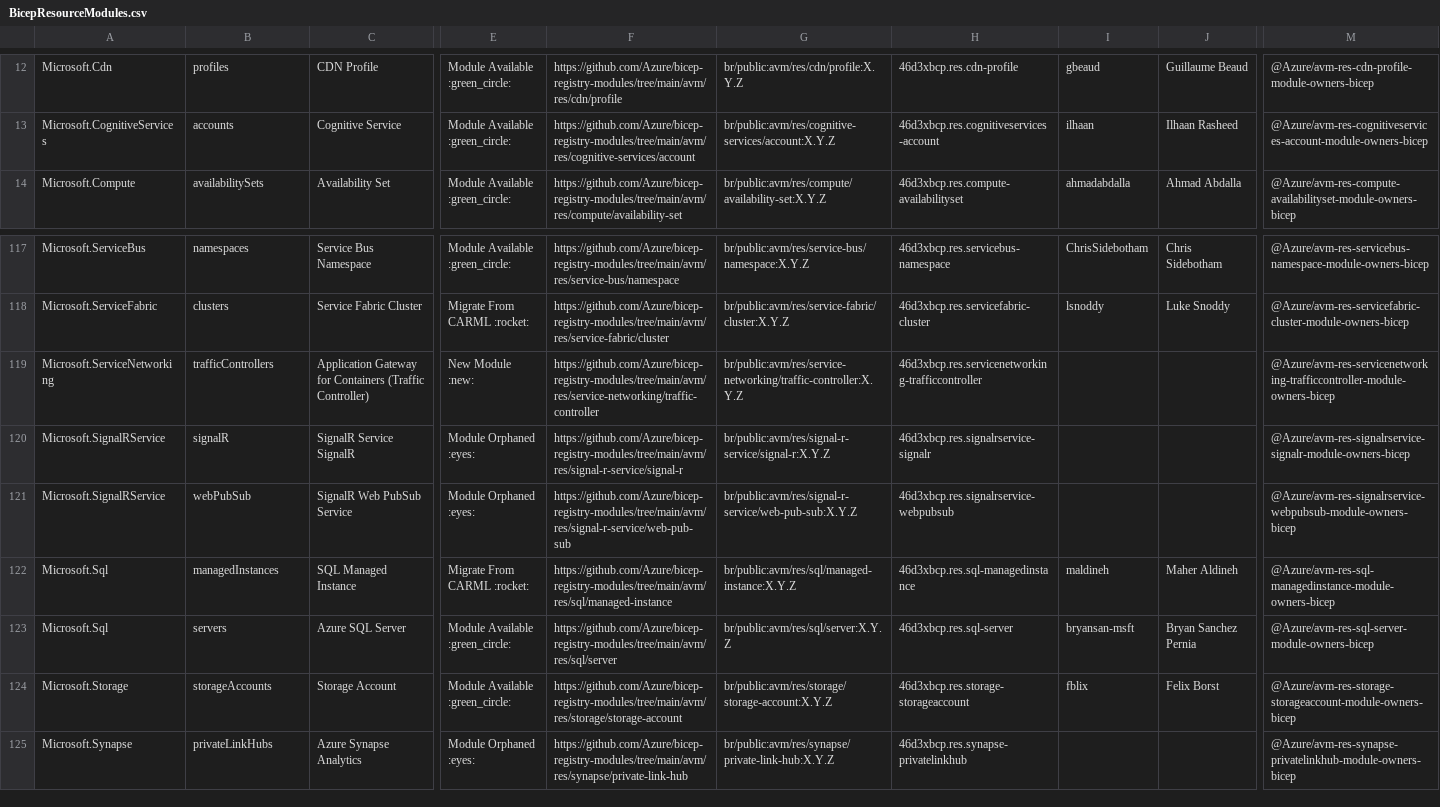
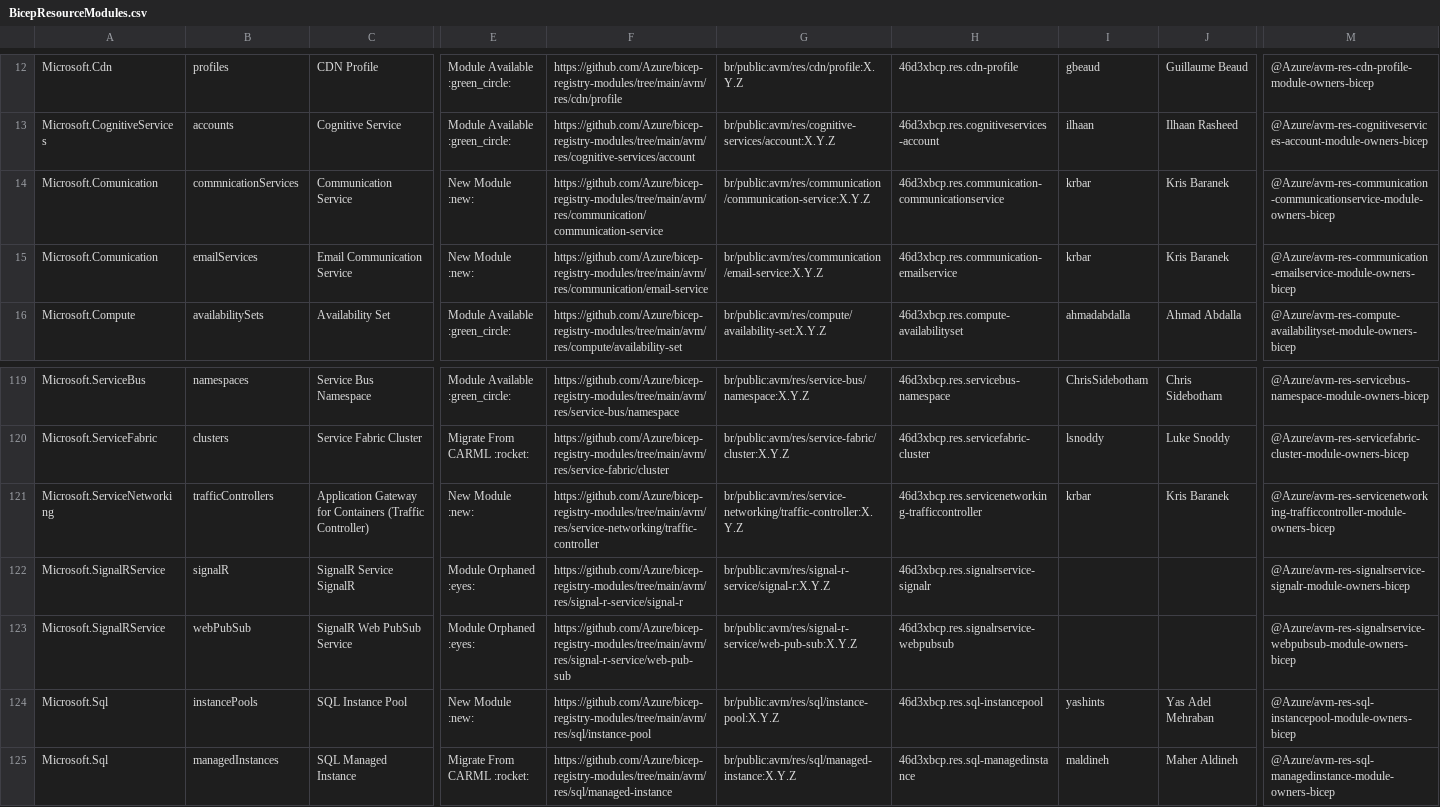
Before and after one commit to Azure/Azure-Verified-Modules, a CSV file: docs/static/module-indexes/BicepResourceModules.csv, drawn as a sheet; only a part is shown, gaps mark what is left out; the shorter side is filled out with more unchanged rows; addresses are those after the commit; rows hold the shown columns only; the diff names each change by its address in the sheet, - before the commit and + after, or states it on an @@ line.

Commit message:
Bicep and TF index updates

```diff
--- a/docs/static/module-indexes/BicepResourceModules.csv
+++ b/docs/static/module-indexes/BicepResourceModules.csv
+row 14: Microsoft.Comunication | commnicationServices | Communication Service | New Module :new: | https://github.com/Azure/bicep-registry-modules/tree/main/avm/res/communication/communication-service | br/public:avm/res/communication/communication-service:X.Y.Z | 46d3xbcp.res.communication-communicationservice | krbar | Kris Baranek | @Azure/avm-res-communication-communicationservice-module-owners-bicep
+row 15: Microsoft.Comunication | emailServices | Email Communication Service | New Module :new: | https://github.com/Azure/bicep-registry-modules/tree/main/avm/res/communication/email-service | br/public:avm/res/communication/email-service:X.Y.Z | 46d3xbcp.res.communication-emailservice | krbar | Kris Baranek | @Azure/avm-res-communication-emailservice-module-owners-bicep
-I121: (empty)
+I121: krbar
-J121: (empty)
+J121: Kris Baranek
+row 124: Microsoft.Sql | instancePools | SQL Instance Pool | New Module :new: | https://github.com/Azure/bicep-registry-modules/tree/main/avm/res/sql/instance-pool | br/public:avm/res/sql/instance-pool:X.Y.Z | 46d3xbcp.res.sql-instancepool | yashints | Yas Adel Mehraban | @Azure/avm-res-sql-instancepool-module-owners-bicep
```
Also changed, not shown: docs/static/module-indexes/BicepPatternModules.csv, docs/static/module-indexes/TerraformPatternModules.csv, 1 other file.
